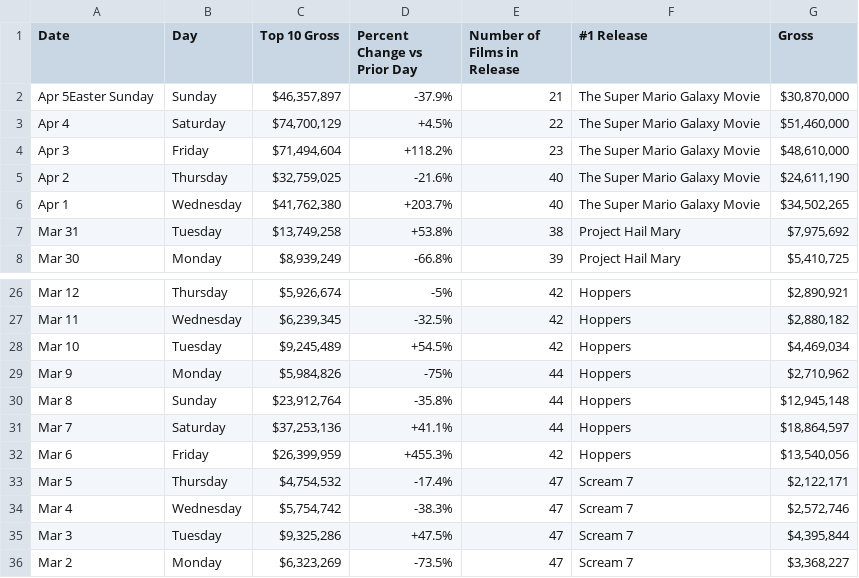
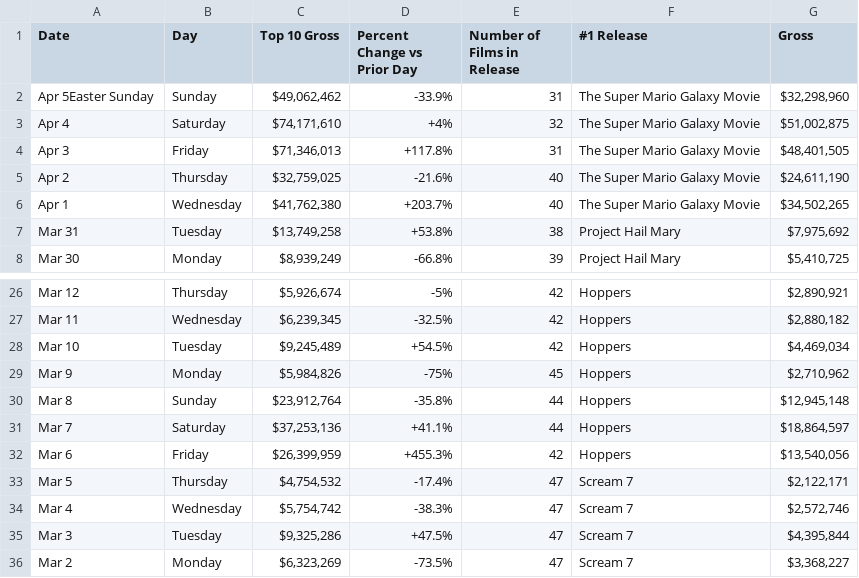
Before and after one commit to kylieklifton/Domestic-US-Box-Office, a CSV file: box-office.csv, drawn as a sheet; only a part is shown, gaps mark what is left out.

```diff
--- a/box-office.csv
+++ b/box-office.csv
@@ -1,5 +1,5 @@
 Date,Day,Top 10 Gross,Percent Change vs Prior Day,Number of Films in Release,#1 Release,Gross
-Apr 5Easter Sunday,Sunday,"$46,357,897",-37.9%,21,The Super Mario Galaxy Movie,"$30,870,000"
-Apr 4,Saturday,"$74,700,129",+4.5%,22,The Super Mario Galaxy Movie,"$51,460,000"
-Apr 3,Friday,"$71,494,604",+118.2%,23,The Super Mario Galaxy Movie,"$48,610,000"
+Apr 5Easter Sunday,Sunday,"$49,062,462",-33.9%,31,The Super Mario Galaxy Movie,"$32,298,960"
+Apr 4,Saturday,"$74,171,610",+4%,32,The Super Mario Galaxy Movie,"$51,002,875"
+Apr 3,Friday,"$71,346,013",+117.8%,31,The Super Mario Galaxy Movie,"$48,401,505"
 Apr 2,Thursday,"$32,759,025",-21.6%,40,The Super Mario Galaxy Movie,"$24,611,190"
@@ -28,3 +28,3 @@ Mar 11,Wednesday,"$6,239,345",-32.5%,42,Hoppers,"$2,880,182"
 Mar 10,Tuesday,"$9,245,489",+54.5%,42,Hoppers,"$4,469,034"
-Mar 9,Monday,"$5,984,826",-75%,44,Hoppers,"$2,710,962"
+Mar 9,Monday,"$5,984,826",-75%,45,Hoppers,"$2,710,962"
 Mar 8,Sunday,"$23,912,764",-35.8%,44,Hoppers,"$12,945,148"
```
